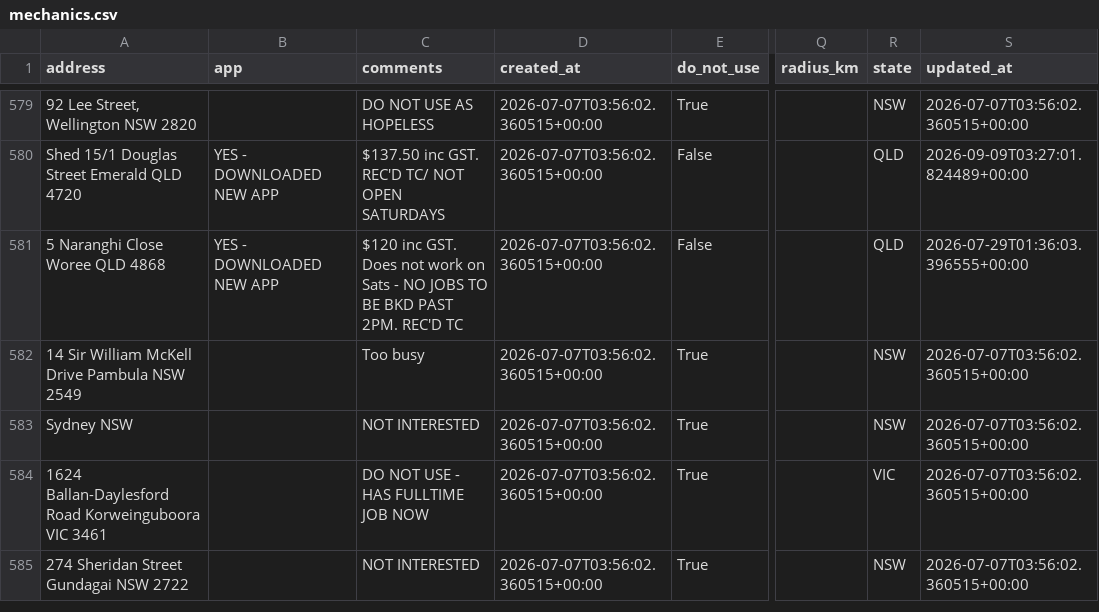
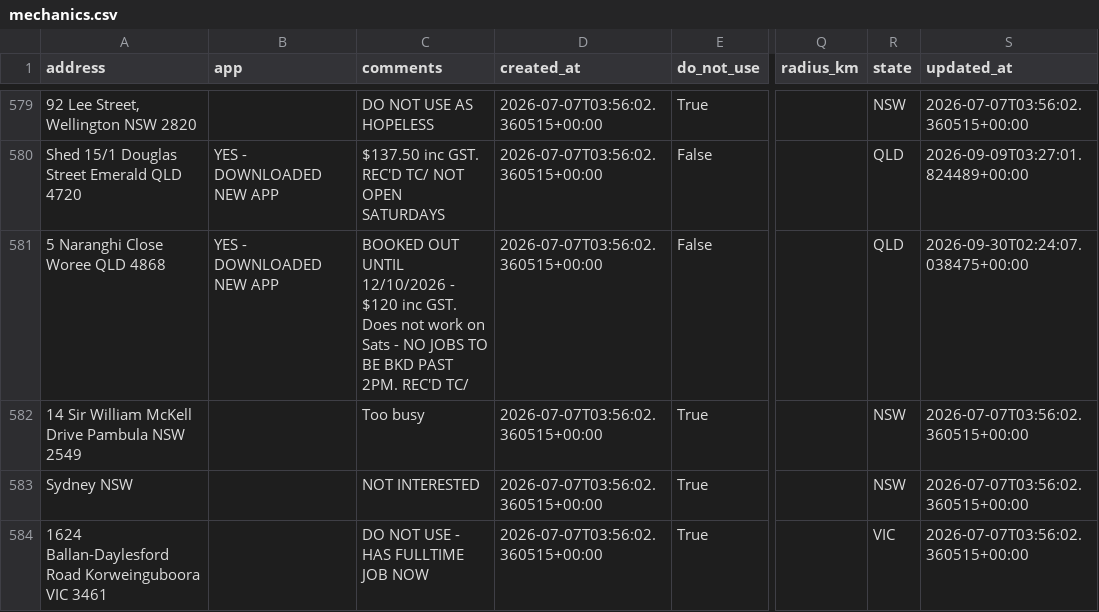
Before and after one commit to Mazza24/verifi-mechanic-map, a CSV file: backup/mechanics.csv, drawn as a sheet; only a part is shown, gaps mark what is left out; the shorter side is filled out with more unchanged rows; the diff names each change by its address in the sheet, - before the commit and + after, or states it on an @@ line.

```diff
--- a/backup/mechanics.csv
+++ b/backup/mechanics.csv
-C581 (comments): $120 inc GST. Does not work on Sats - NO JOBS TO BE BKD PAST 2PM. REC'D TC
+C581 (comments): BOOKED OUT UNTIL 12/10/2026 - $120 inc GST. Does not work on Sats - NO JOBS TO BE BKD PAST 2PM. REC'D TC/
-S581 (updated_at): 2026-07-29T01:36:03.396555+00:00
+S581 (updated_at): 2026-09-30T02:24:07.038475+00:00
```
Also changed, not shown: backup/change_log.csv.
